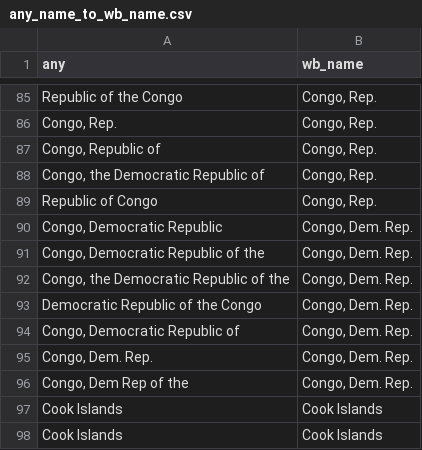
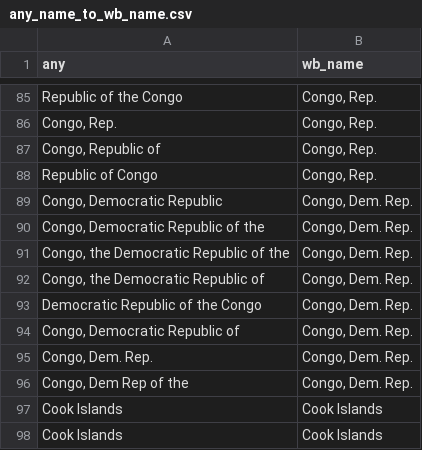
Before and after one commit to adrivsh/country_names, a CSV file: out/any_name_to_wb_name.csv, drawn as a sheet; only a part is shown, gaps mark what is left out; removed rows and columns are numbered as before the commit, all else as after; the diff names each change by its address in the sheet, - before the commit and + after, or states it on an @@ line.

Commit message:
corrects critical error with congo

```diff
--- a/out/any_name_to_wb_name.csv
+++ b/out/any_name_to_wb_name.csv
-row 88: Congo, the Democratic Republic of | Congo, Rep.
+row 92: Congo, the Democratic Republic of | Congo, Dem. Rep.
```
Also changed, not shown: names_to_iso.csv.
